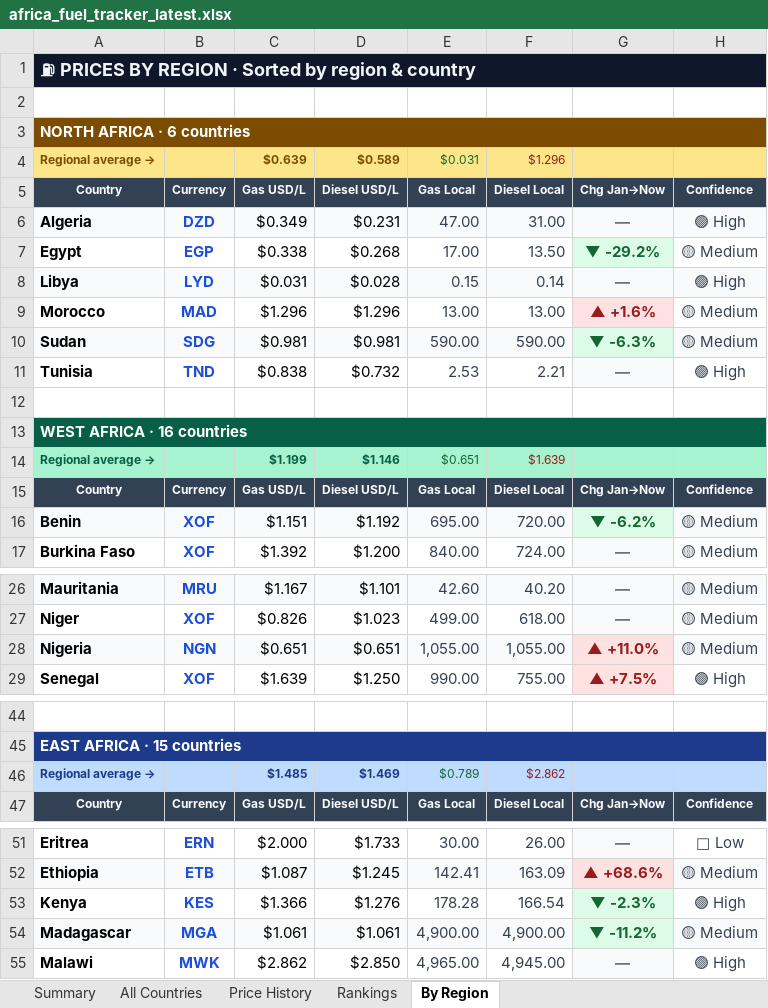
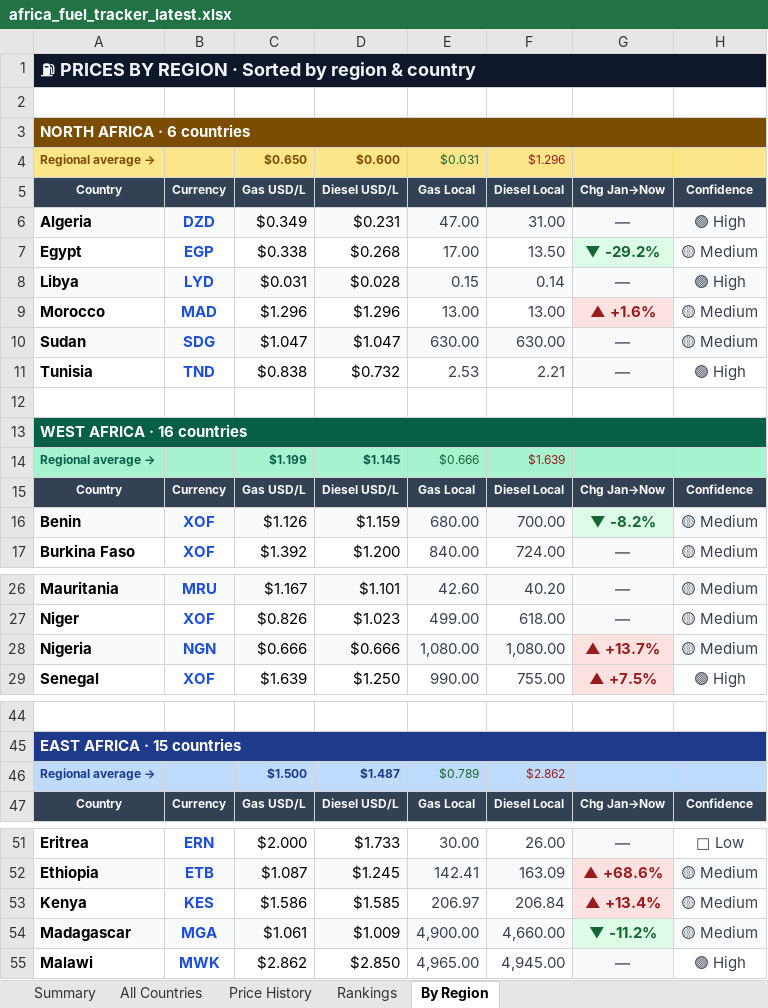
Before and after one commit to Data-Innovation-For-Africa/africa-fuel-tracker, an Excel workbook: africa_fuel_tracker_latest.xlsx, sheet By Region, drawn as a sheet; only a part is shown, gaps mark what is left out; values as stored, in another font and other column widths than the file's, no borders; removed rows and columns are numbered as before the commit, all else as after; the diff names each change by its address in the sheet, - before the commit and + after, or states it on an @@ line.

```diff
--- a/africa_fuel_tracker_latest.xlsx (sheet By Region)
+++ b/africa_fuel_tracker_latest.xlsx (sheet By Region)
-C4: $0.639
+C4: $0.650
-D4: $0.589
+D4: $0.600
-C10: $0.981
+C10: $1.047
-D10: $0.981
+D10: $1.047
-E10: 590.00
+E10: 630.00
-F10: 590.00
+F10: 630.00
-G10: ▼ -6.3%
+G10: —
@@ G10 fill: #DCFCE7 → #F9FAFB, text colour: #166534 → #6B7280 @@
-D14: $1.146
+D14: $1.145
-E14: $0.651
+E14: $0.666
-C16: $1.151
+C16: $1.126
-D16: $1.192
+D16: $1.159
-E16: 695.00
+E16: 680.00
-F16: 720.00
+F16: 700.00
-G16: ▼ -6.2%
+G16: ▼ -8.2%
-C28: $0.651
+C28: $0.666
-D28: $0.651
+D28: $0.666
-E28: 1,055.00
+E28: 1,080.00
-F28: 1,055.00
+F28: 1,080.00
-G28: ▲ +11.0%
+G28: ▲ +13.7%
-C46: $1.485
+C46: $1.500
-D46: $1.469
+D46: $1.487
-row 53: Kenya | KES | $1.366 | $1.276 | 178.28 | 166.54 | ▼ -2.3% | 🟢 High
+row 53: Kenya | KES | $1.586 | $1.585 | 206.97 | 206.84 | ▲ +13.4% | 🟡 Medium
-D54: $1.061
+D54: $1.009
-F54: 4,900.00
+F54: 4,660.00
```
Also changed, not shown: sheet Rankings, sheet Price History, sheet All Countries, sheet Summary, 3 other files.
